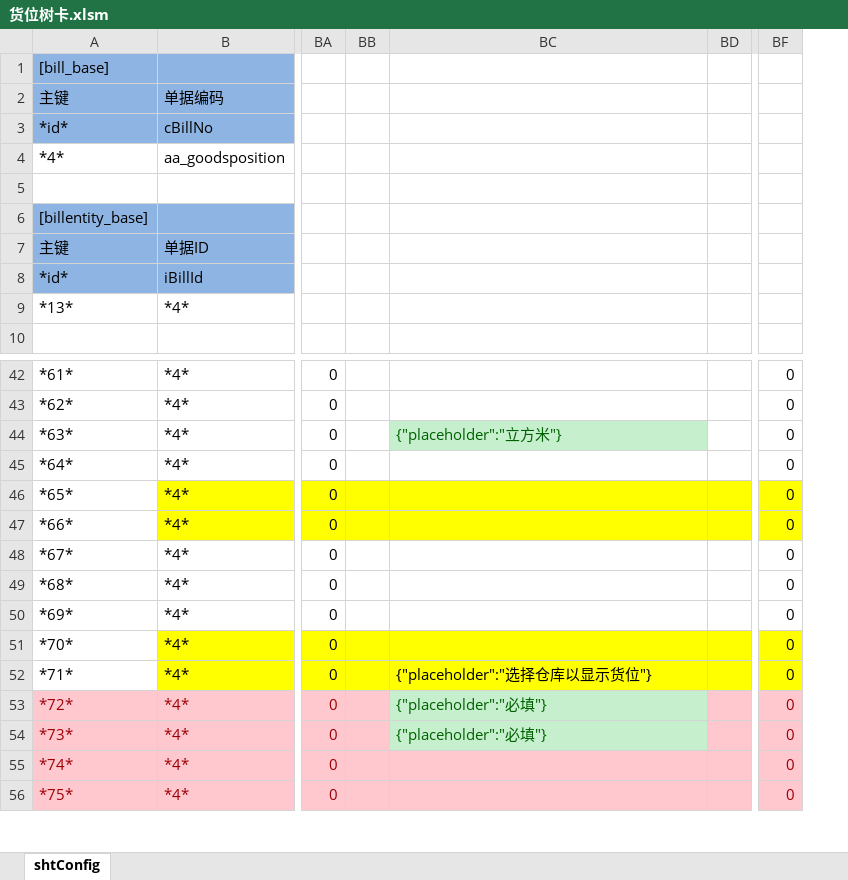
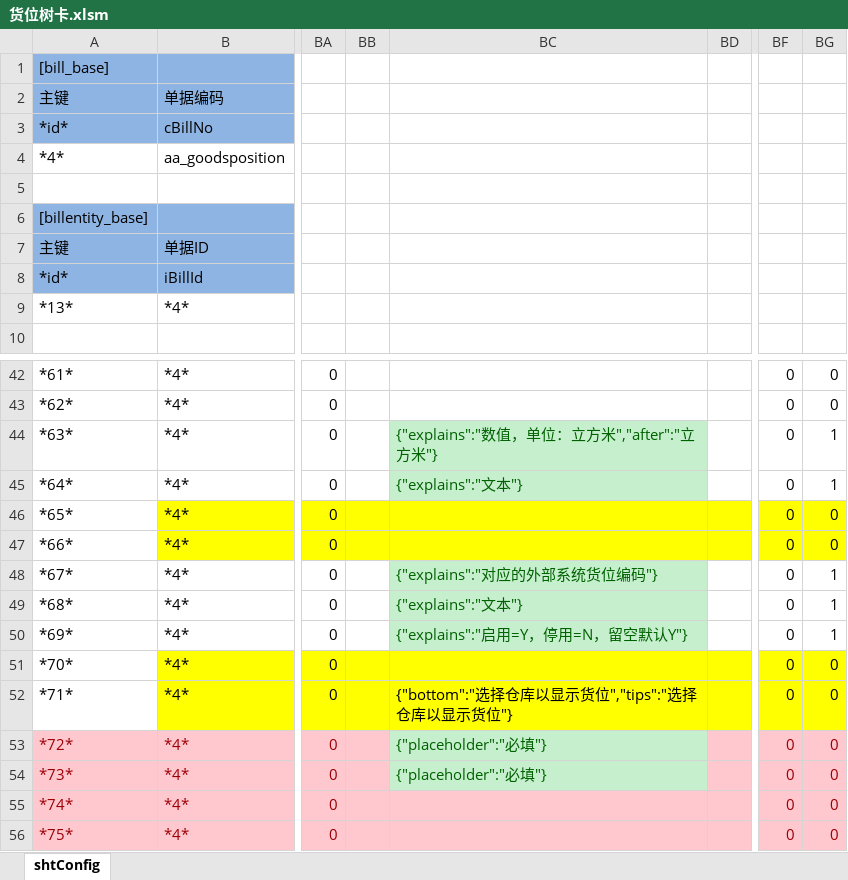
Before and after one commit to NANACY21/matcha, an Excel workbook: 任务/yonsuite/货位/货位树卡.xlsm, sheet shtConfig, drawn as a sheet; only a part is shown, gaps mark what is left out; values as stored, in another font and other column widths than the file's, no borders; the diff covers the shown part only; the diff names each change by its address in the sheet, - before the commit and + after, or states it on an @@ line.

```diff
--- a/任务/yonsuite/货位/货位树卡.xlsm (sheet shtConfig)
+++ b/任务/yonsuite/货位/货位树卡.xlsm (sheet shtConfig)
+column BG, rows 42-56: 0 | 0 | 1 | 1 | 0 | 0 | 1 | 1 | 1 | 0 | 0 | 0 | 0 | 0 | 0
-BC44: {"placeholder":"立方米"}
+BC44: {"explains":"数值，单位：立方米","after":"立方米"}
-BC45: (empty)
+BC45: {"explains":"文本"}
-BC45 fill: none
+BC45 fill: #C6EFCE
-BC48: (empty)
+BC48: {"explains":"对应的外部系统货位编码"}
-BC48:BC50 fill: none
+BC48:BC50 fill: #C6EFCE
-BC49: (empty)
+BC49: {"explains":"文本"}
-BC50: (empty)
+BC50: {"explains":"启用=Y，停用=N，留空默认Y"}
-BC52: {"placeholder":"选择仓库以显示货位"}
+BC52: {"bottom":"选择仓库以显示货位","tips":"选择仓库以显示货位"}
```
Also changed, not shown: 5 added rows, 15 edited cells and cell formats elsewhere in this sheet, 任务/yonsuite/货位/货位物料对照列表.xlsm, 13 other files.
